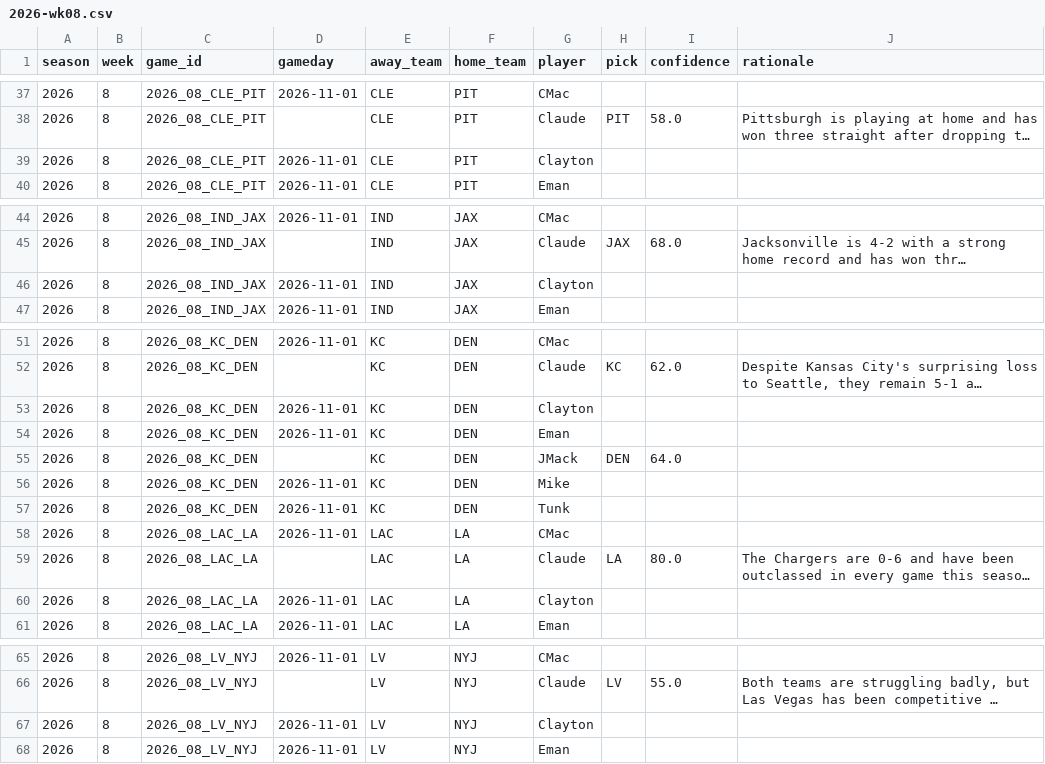
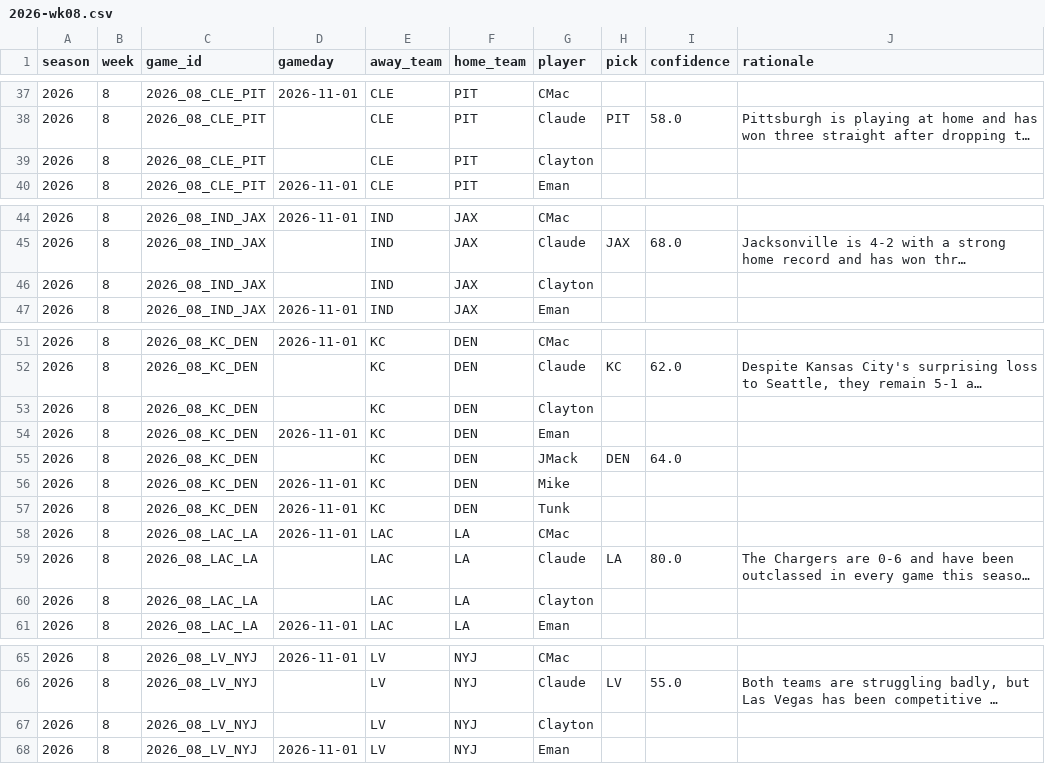
Before and after one commit to JimmyMick/nfl-pickem, a CSV file: predictions/picks/2026-wk08.csv, drawn as a sheet; only a part is shown, gaps mark what is left out; long unchanged cells end in …; the diff covers the shown part only; the diff names each change by its address in the sheet, - before the commit and + after, or states it on an @@ line.

```diff
--- a/predictions/picks/2026-wk08.csv
+++ b/predictions/picks/2026-wk08.csv
-D39 (gameday): 2026-11-01
+D39 (gameday): (empty)
-D46 (gameday): 2026-11-01
+D46 (gameday): (empty)
-D53 (gameday): 2026-11-01
+D53 (gameday): (empty)
-D60 (gameday): 2026-11-01
+D60 (gameday): (empty)
-D67 (gameday): 2026-11-01
+D67 (gameday): (empty)
```
Also changed, not shown: 11 edited cells elsewhere in this file.
